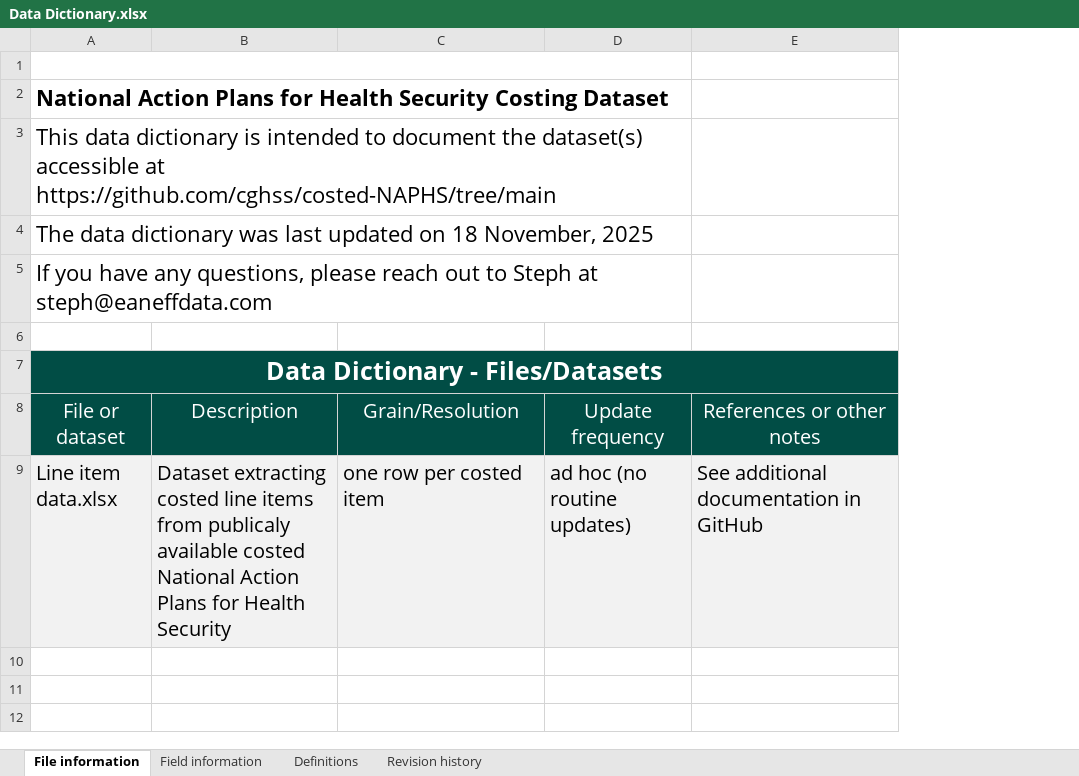
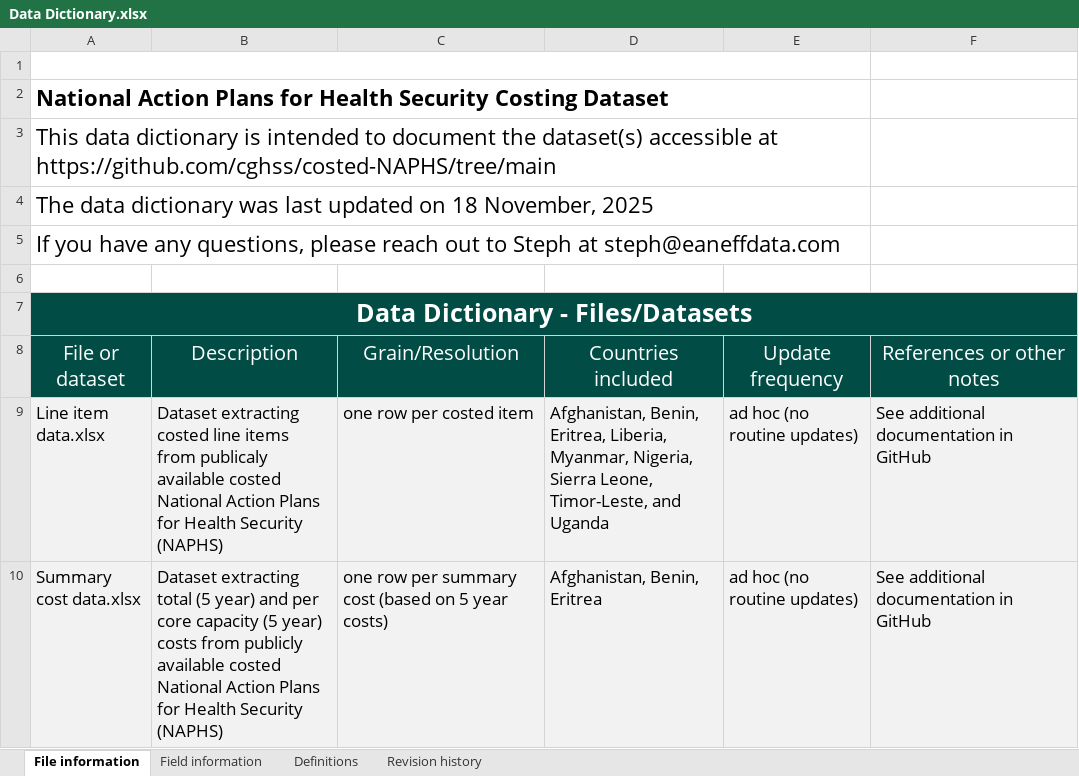
Before and after one commit to cghss/costed-NAPHS, an Excel workbook: data/Data Dictionary.xlsx, sheet File information, drawn as a sheet; values as stored, in another font and other column widths than the file's, no borders; addresses are those after the commit; the diff names each change by its address in the sheet, - before the commit and + after, or states it on an @@ line.

Commit message:
add summary cost info for benin, afghanistan, and eritrea

```diff
--- a/data/Data Dictionary.xlsx (sheet File information)
+++ b/data/Data Dictionary.xlsx (sheet File information)
+column D (Countries included), row 9: Afghanistan, Benin, Eritrea, Liberia, Myanmar, Nigeria, Sierra Leone, Timor-Leste, and Uganda
@@ A9:C9 text size: smaller @@
-B9 (Description): …Health Security
+B9 (Description): …Health Security (NAPHS)
@@ E9:F9 text size: smaller @@
+row 10: Summary cost data.xlsx | Dataset extracting total (5 year) and per core capacity (5 year) costs from publicly available costed National Action Plans for Health Security (NAPHS) | one row per summary cost (based on 5 year costs) | Afghanistan, Benin, Eritrea | ad hoc (no routine updates) | See additional documentation in GitHub
```
Also changed, not shown: sheet Field information, sheet Revision history, sheet Definitions, 1 other file.
